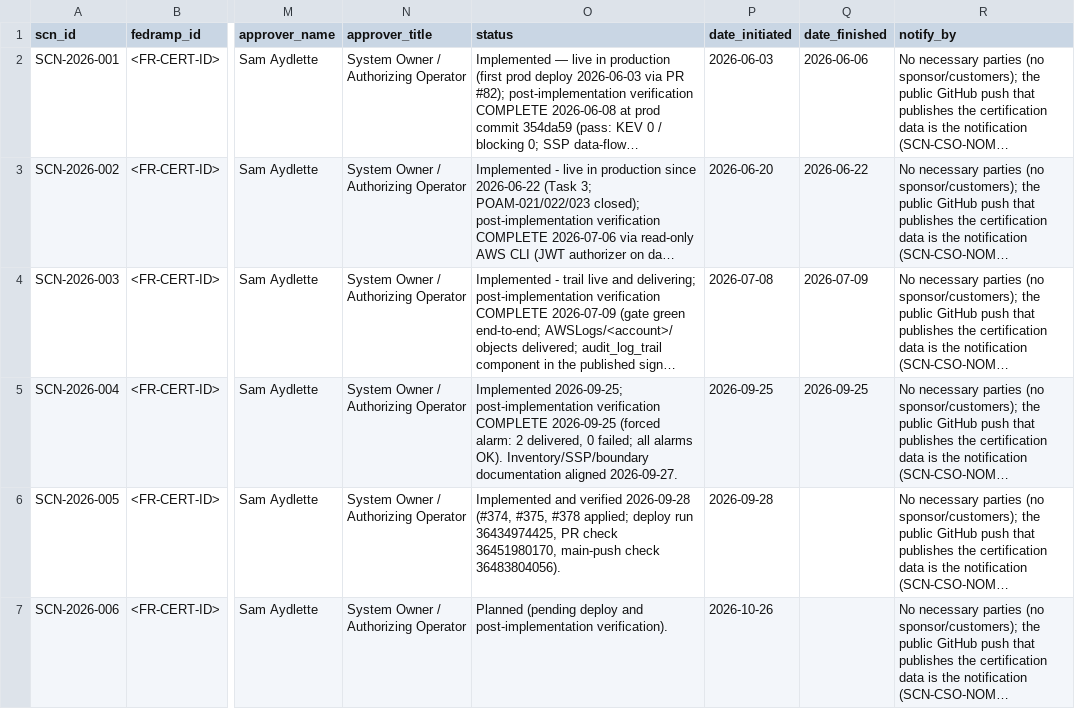
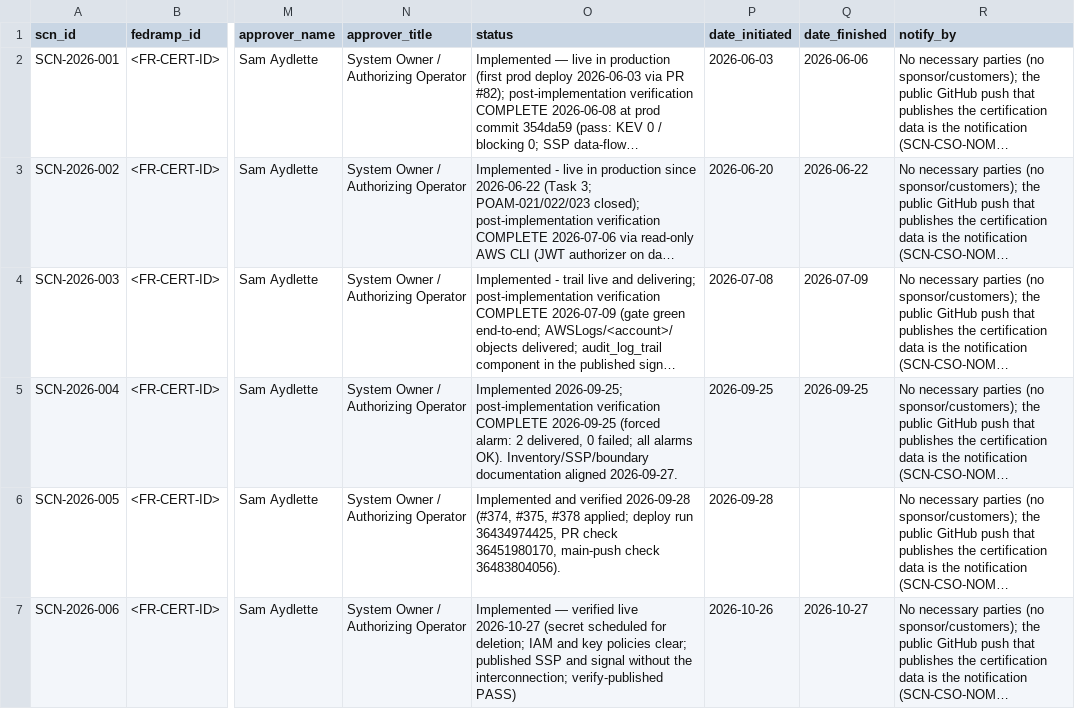
Before and after one commit to sam-aydlette/samaydlette.com, a CSV file: docs/scn/scn-register.csv, drawn as a sheet; only a part is shown, gaps mark what is left out; long unchanged cells end in …; the diff names each change by its address in the sheet, - before the commit and + after, or states it on an @@ line.

```diff
--- a/docs/scn/scn-register.csv
+++ b/docs/scn/scn-register.csv
-O7 (status): Planned (pending deploy and post-implementation verification).
+O7 (status): Implemented — verified live 2026-10-27 (secret scheduled for deletion; IAM and key policies clear; published SSP and signal without the interconnection; verify-published PASS)
-Q7 (date_finished): (empty)
+Q7 (date_finished): 2026-10-27
```
Also changed, not shown: 5 other files.
